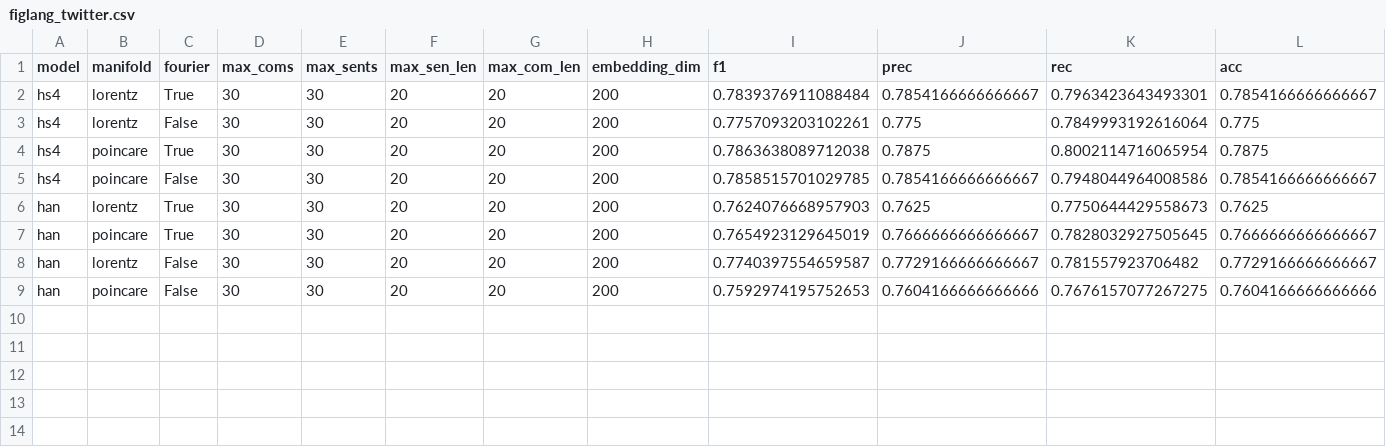
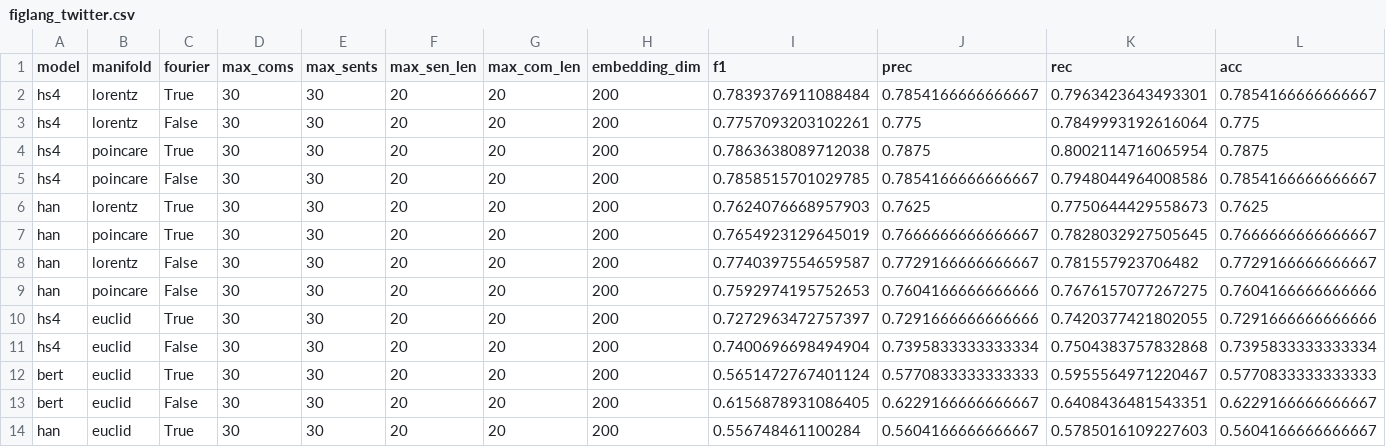
Before and after one commit to hchautran/Hyphen, a CSV file: results/figlang_twitter.csv, drawn as a sheet; only a part is shown; rows hold the shown columns only; the diff names each change by its address in the sheet, - before the commit and + after, or states it on an @@ line.

```diff
--- a/results/figlang_twitter.csv
+++ b/results/figlang_twitter.csv
+row 10: hs4 | euclid | True | 30 | 30 | 20 | 20 | 200 | 0.7272963472757397 | 0.7291666666666666 | 0.7420377421802055 | 0.7291666666666666
+row 11: hs4 | euclid | False | 30 | 30 | 20 | 20 | 200 | 0.7400696698494904 | 0.7395833333333334 | 0.7504383757832868 | 0.7395833333333334
+row 12: bert | euclid | True | 30 | 30 | 20 | 20 | 200 | 0.5651472767401124 | 0.5770833333333333 | 0.5955564971220467 | 0.5770833333333333
+row 13: bert | euclid | False | 30 | 30 | 20 | 20 | 200 | 0.6156878931086405 | 0.6229166666666667 | 0.6408436481543351 | 0.6229166666666667
+row 14: han | euclid | True | 30 | 30 | 20 | 20 | 200 | 0.556748461100284 | 0.5604166666666667 | 0.5785016109227603 | 0.5604166666666667
```
Also changed, not shown: results/antivax.csv, results/pheme.csv, 5 other files.
